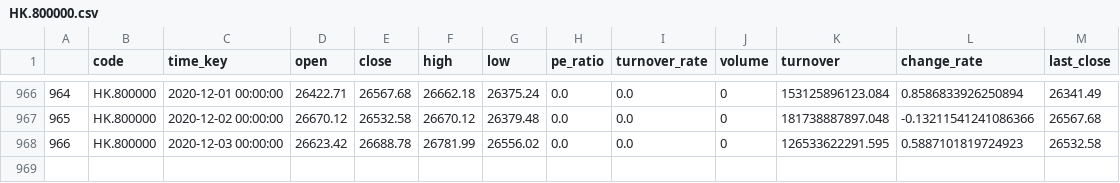
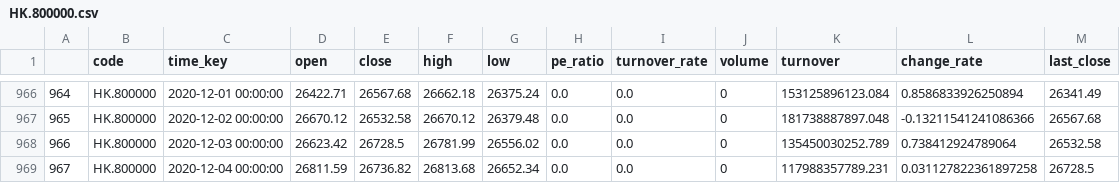
Before and after one commit to zhouyuzhy/predict_Lottery_ticket, a CSV file: stock/HK.800000.csv, drawn as a sheet; only a part is shown, gaps mark what is left out.

```diff
--- a/stock/HK.800000.csv
+++ b/stock/HK.800000.csv
@@ -967,2 +967,3 @@
 965,HK.800000,2020-12-02 00:00:00,26670.12,26532.58,26670.12,26379.48,0.0,0.0,0,181738887897.048,-0.13211541241086366,26567.68
-966,HK.800000,2020-12-03 00:00:00,26623.42,26688.78,26781.99,26556.02,0.0,0.0,0,126533622291.595,0.5887101819724923,26532.58
+966,HK.800000,2020-12-03 00:00:00,26623.42,26728.5,26781.99,26556.02,0.0,0.0,0,135450030252.789,0.738412924789064,26532.58
+967,HK.800000,2020-12-04 00:00:00,26811.59,26736.82,26813.68,26652.34,0.0,0.0,0,117988357789.231,0.031127822361897258,26728.5
```
Also changed, not shown: stock/HK.00700.csv, stock/HK.01810.csv, 15 other files.
